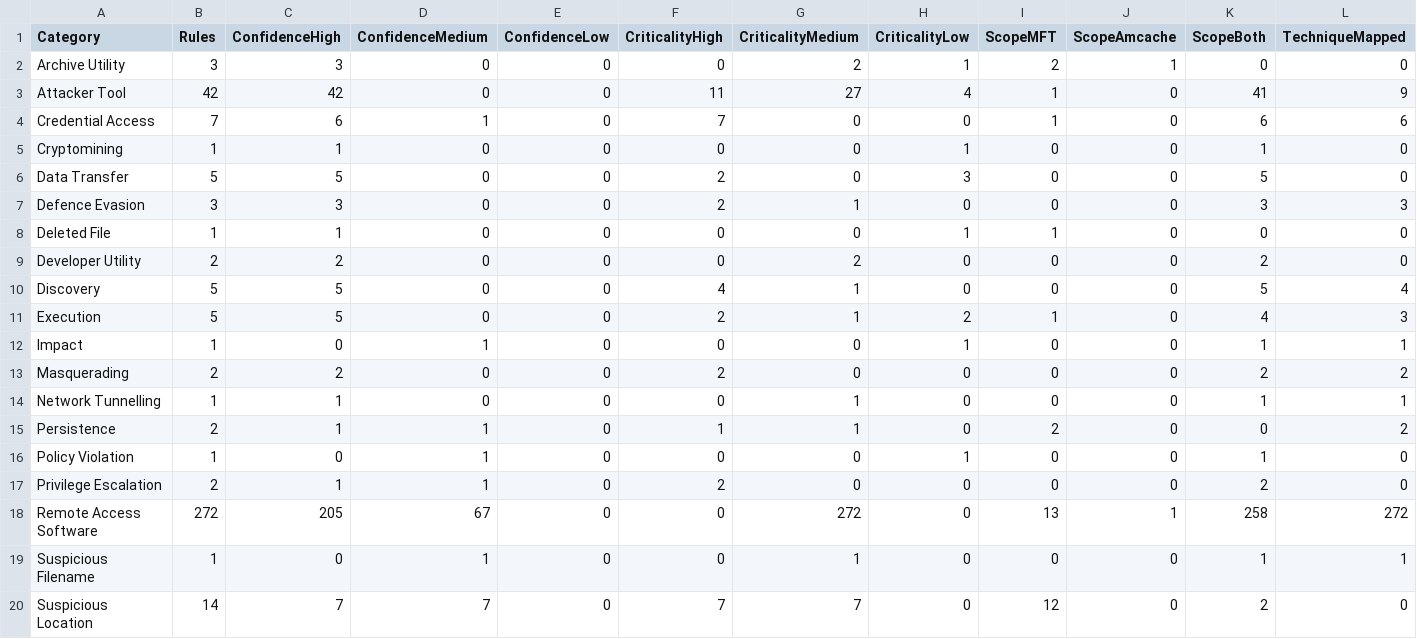
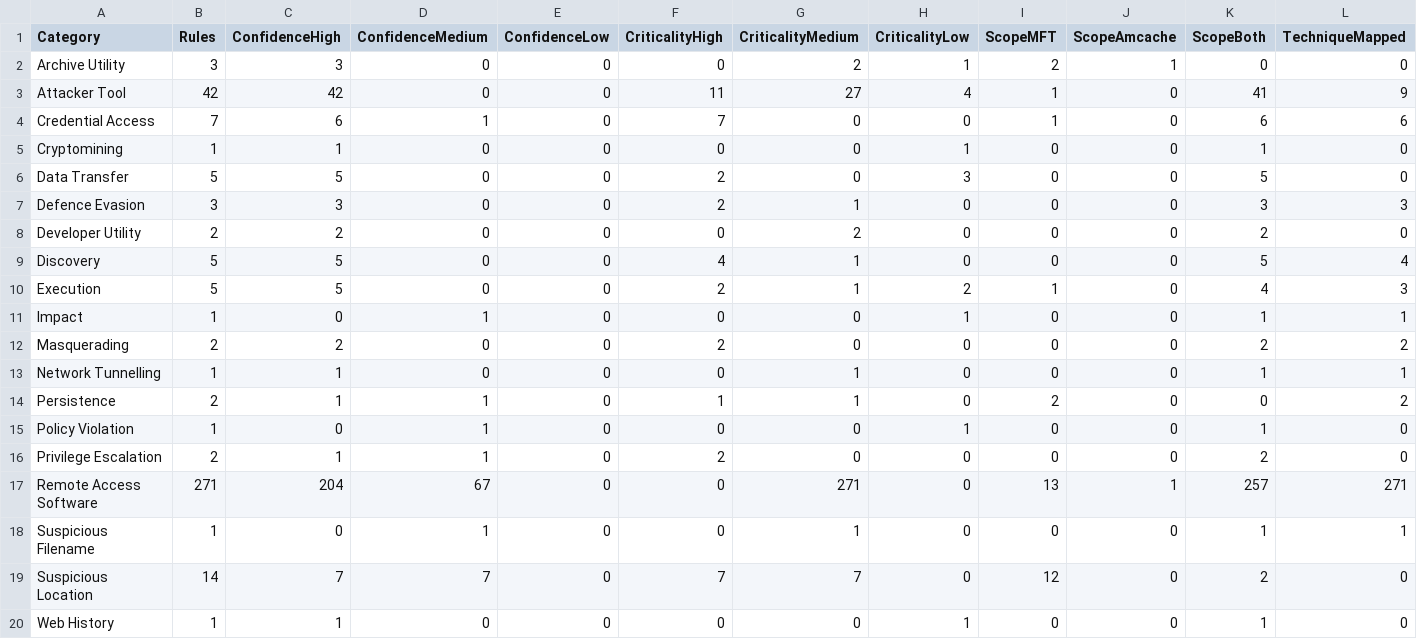
Before and after one commit to mgreen27/DetectRaptor, a CSV file: csv/MFT_Metadata_Summary.csv, drawn as a sheet; only a part is shown; the shorter side is filled out with more unchanged rows.

```diff
--- a/csv/MFT_Metadata_Summary.csv
+++ b/csv/MFT_Metadata_Summary.csv
@@ -7,3 +7,2 @@ Data Transfer,5,5,0,0,2,0,3,0,0,5,0
 Defence Evasion,3,3,0,0,2,1,0,0,0,3,3
-Deleted File,1,1,0,0,0,0,1,1,0,0,0
 Developer Utility,2,2,0,0,0,2,0,0,0,2,0
@@ -17,3 +16,3 @@ Policy Violation,1,0,1,0,0,0,1,0,0,1,0
 Privilege Escalation,2,1,1,0,2,0,0,0,0,2,0
-Remote Access Software,272,205,67,0,0,272,0,13,1,258,272
+Remote Access Software,271,204,67,0,0,271,0,13,1,257,271
 Suspicious Filename,1,0,1,0,0,1,0,0,0,1,1
```
Also changed, not shown: csv/MFT.csv, csv/MFT_RMM_Coverage.csv, 6 other files.
